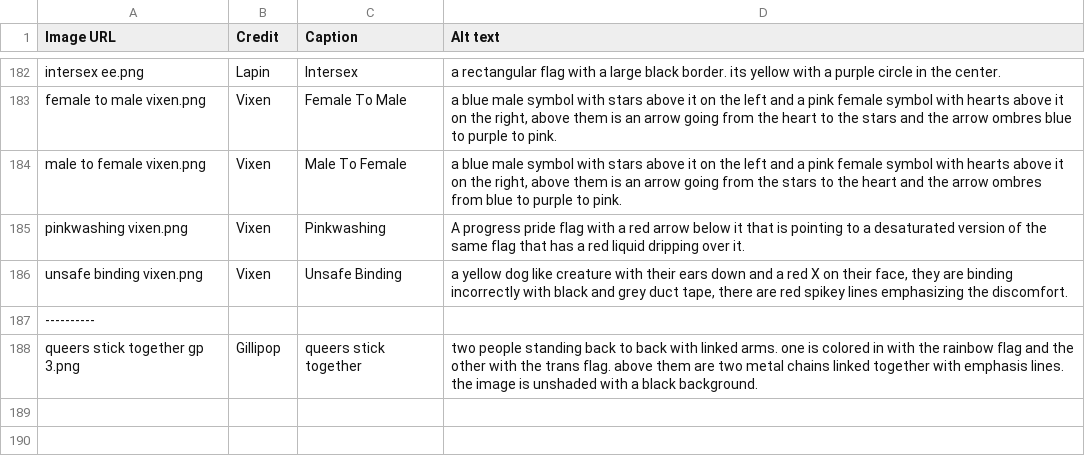
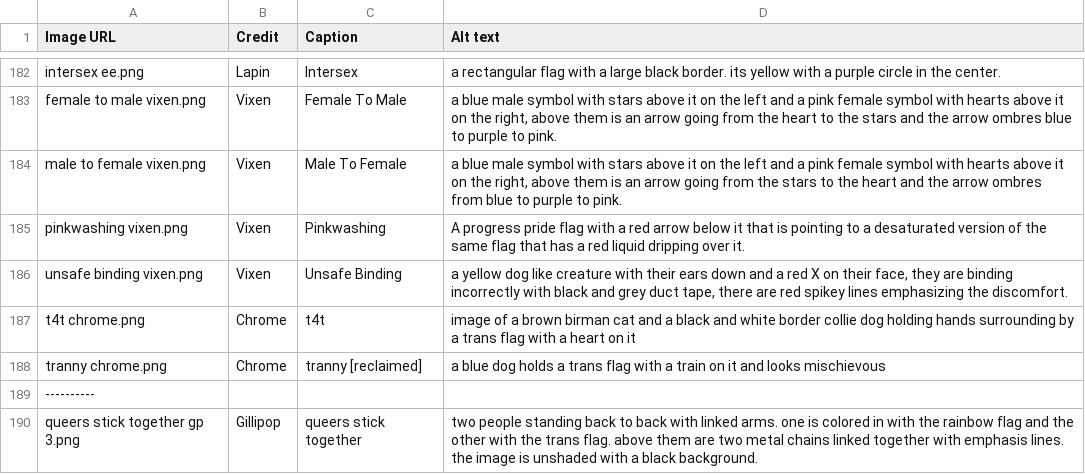
Before and after one commit to goldstargloww/aacil, a CSV file: site/LBGT_/lbgtplus.csv, drawn as a sheet; only a part is shown, gaps mark what is left out.

Commit message:
WIP: Restore images by chrome

```diff
--- a/site/LBGT_/lbgtplus.csv
+++ b/site/LBGT_/lbgtplus.csv
@@ -186,2 +186,4 @@ pinkwashing vixen.png,Vixen,Pinkwashing,"A progress pride flag with a red arrow
 unsafe binding vixen.png,Vixen,Unsafe Binding,"a yellow dog like creature with their ears down and a red X on their face, they are binding incorrectly with black and grey duct tape, there are red spikey lines emphasizing the discomfort."
+t4t chrome.png,Chrome,t4t,"image of a brown birman cat and a black and white border collie dog holding hands surrounding by a trans flag with a heart on it"
+tranny chrome.png,Chrome,tranny [reclaimed],"a blue dog holds a trans flag with a train on it and looks mischievous"
 ----------,,,
```
Also changed, not shown: site/Self-Advocacy/bigotry/bigotry.csv.
